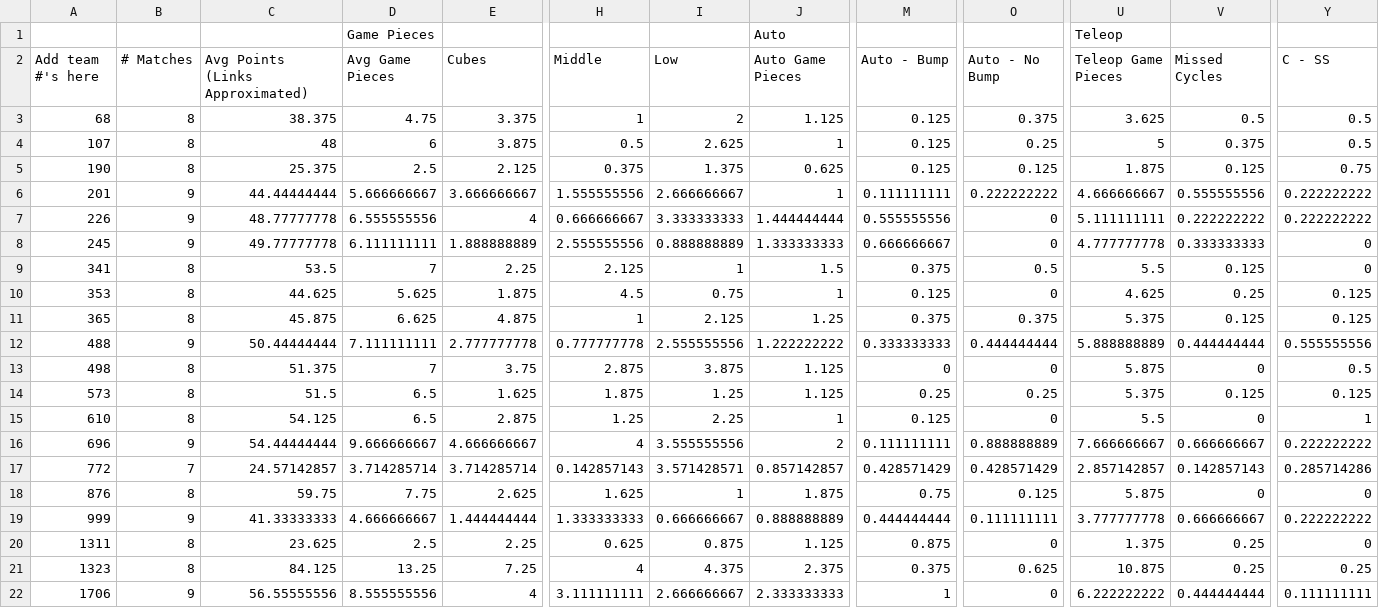
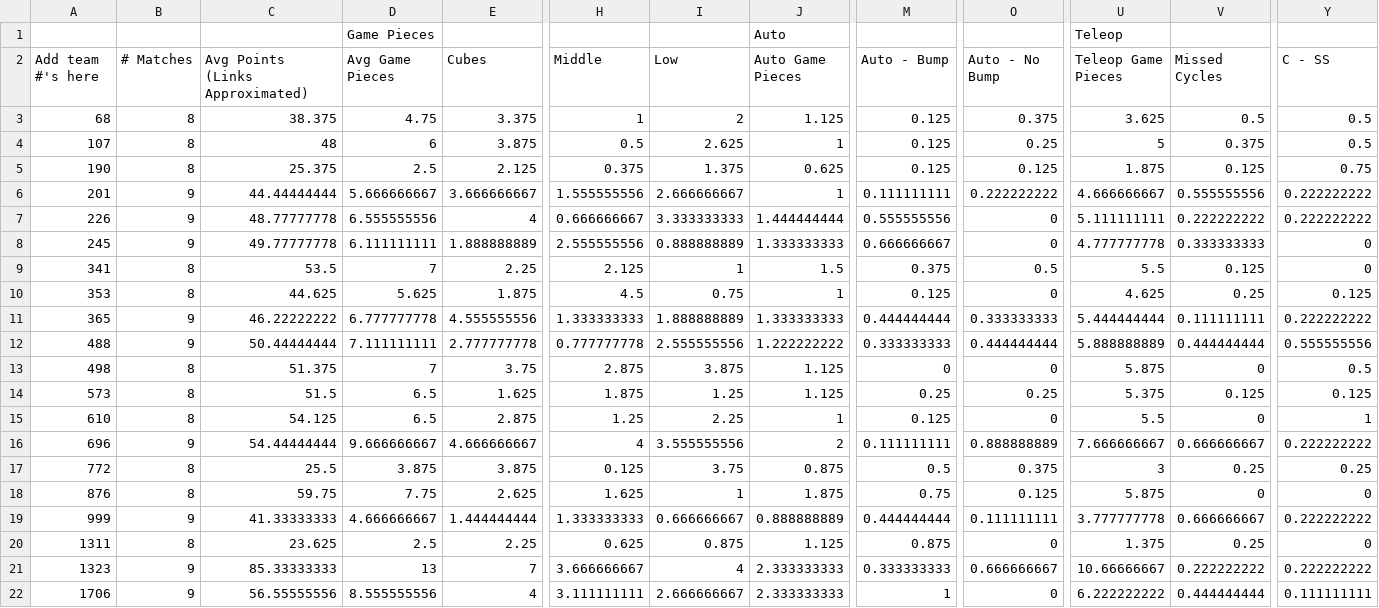
Before and after one commit to btmartin/btmartin.github.io, a CSV file: Scouting/ConsolidatedData.csv, drawn as a sheet; only a part is shown, gaps mark what is left out; the diff covers the shown part only; the diff names each change by its address in the sheet, - before the commit and + after, or states it on an @@ line.

```diff
--- a/Scouting/ConsolidatedData.csv
+++ b/Scouting/ConsolidatedData.csv
-B11 (# Matches): 8
+B11 (# Matches): 9
-C11 (Avg Points (Links Approximated)): 45.875
+C11 (Avg Points (Links Approximated)): 46.22222222
-D11 (Avg Game Pieces): 6.625
+D11 (Avg Game Pieces): 6.777777778
-E11 (Cubes): 4.875
+E11 (Cubes): 4.555555556
-H11 (Middle): 1
+H11 (Middle): 1.333333333
-I11 (Low): 2.125
+I11 (Low): 1.888888889
-J11 (Auto Game Pieces): 1.25
+J11 (Auto Game Pieces): 1.333333333
-M11 (Auto - Bump): 0.375
+M11 (Auto - Bump): 0.444444444
-O11 (Auto - No Bump): 0.375
+O11 (Auto - No Bump): 0.333333333
-U11 (Teleop Game Pieces): 5.375
+U11 (Teleop Game Pieces): 5.444444444
-V11 (Missed Cycles): 0.125
+V11 (Missed Cycles): 0.111111111
-Y11 (C - SS): 0.125
+Y11 (C - SS): 0.222222222
-B17 (# Matches): 7
+B17 (# Matches): 8
-C17 (Avg Points (Links Approximated)): 24.57142857
+C17 (Avg Points (Links Approximated)): 25.5
-D17 (Avg Game Pieces): 3.714285714
+D17 (Avg Game Pieces): 3.875
-E17 (Cubes): 3.714285714
+E17 (Cubes): 3.875
-H17 (Middle): 0.142857143
+H17 (Middle): 0.125
-I17 (Low): 3.571428571
+I17 (Low): 3.75
-J17 (Auto Game Pieces): 0.857142857
+J17 (Auto Game Pieces): 0.875
-M17 (Auto - Bump): 0.428571429
+M17 (Auto - Bump): 0.5
-O17 (Auto - No Bump): 0.428571429
+O17 (Auto - No Bump): 0.375
-U17 (Teleop Game Pieces): 2.857142857
+U17 (Teleop Game Pieces): 3
-V17 (Missed Cycles): 0.142857143
+V17 (Missed Cycles): 0.25
-Y17 (C - SS): 0.285714286
+Y17 (C - SS): 0.25
-B21 (# Matches): 8
+B21 (# Matches): 9
-C21 (Avg Points (Links Approximated)): 84.125
+C21 (Avg Points (Links Approximated)): 85.33333333
-D21 (Avg Game Pieces): 13.25
+D21 (Avg Game Pieces): 13
-E21 (Cubes): 7.25
+E21 (Cubes): 7
-H21 (Middle): 4
+H21 (Middle): 3.666666667
-I21 (Low): 4.375
+I21 (Low): 4
-J21 (Auto Game Pieces): 2.375
+J21 (Auto Game Pieces): 2.333333333
-M21 (Auto - Bump): 0.375
+M21 (Auto - Bump): 0.333333333
-O21 (Auto - No Bump): 0.625
+O21 (Auto - No Bump): 0.666666667
-U21 (Teleop Game Pieces): 10.875
+U21 (Teleop Game Pieces): 10.66666667
-V21 (Missed Cycles): 0.25
+V21 (Missed Cycles): 0.222222222
-Y21 (C - SS): 0.25
+Y21 (C - SS): 0.222222222
```
Also changed, not shown: 119 edited cells elsewhere in this file, Scouting/ScoutingData.csv.
